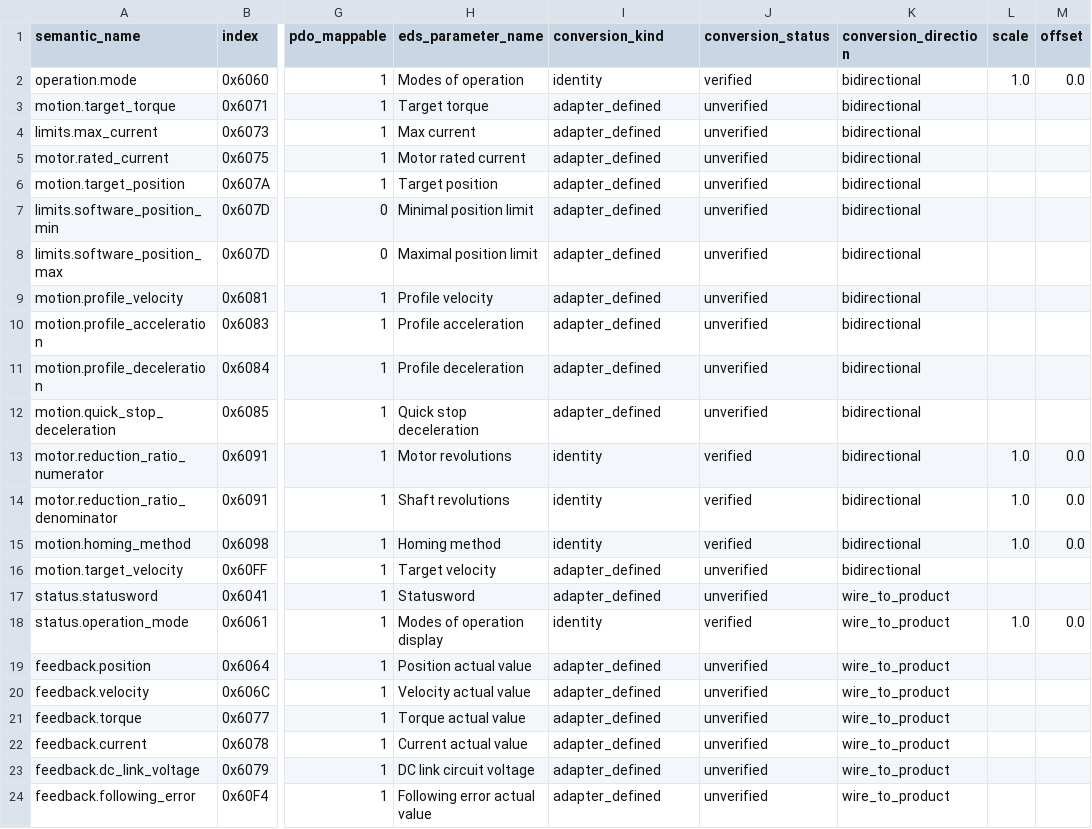
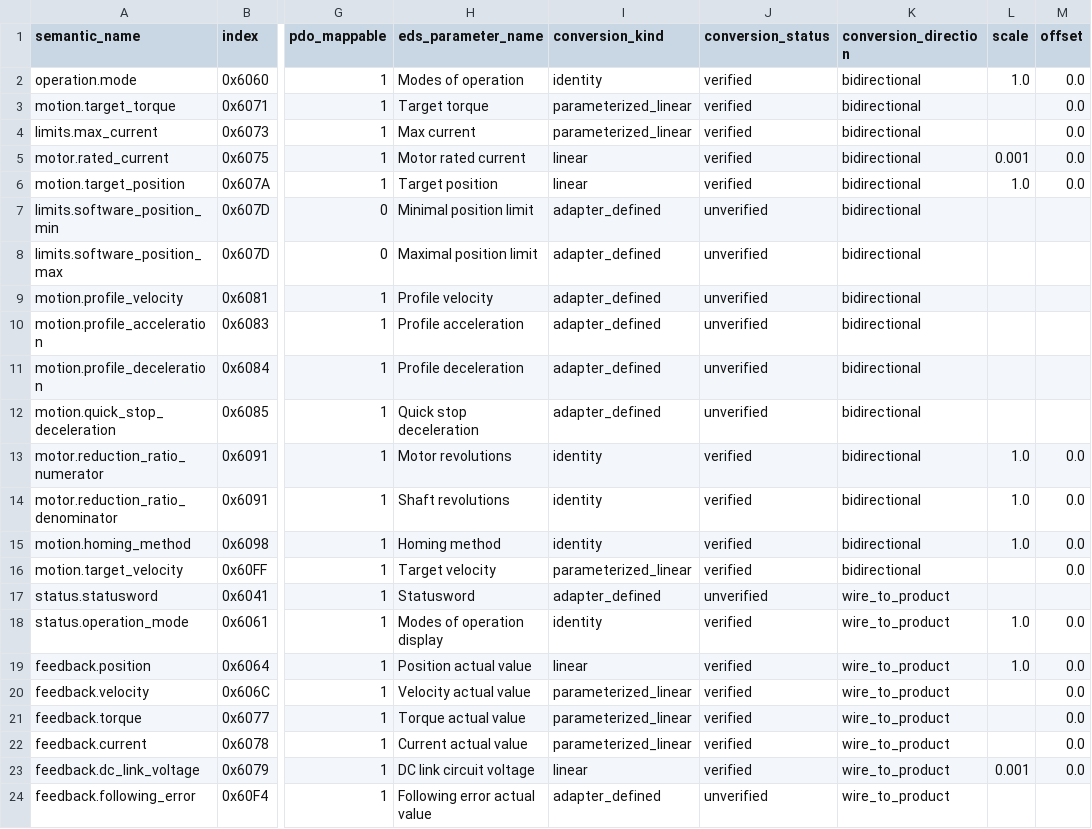
Before and after one commit to magic-alt/servohub, a CSV file: contract/generated/canopen/od_metadata.csv, drawn as a sheet; only a part is shown, gaps mark what is left out; the diff names each change by its address in the sheet, - before the commit and + after, or states it on an @@ line.

```diff
--- a/contract/generated/canopen/od_metadata.csv
+++ b/contract/generated/canopen/od_metadata.csv
-I3:I4 (conversion_kind): adapter_defined
+I3:I4 (conversion_kind): parameterized_linear
-J3:J6 (conversion_status): unverified
+J3:J6 (conversion_status): verified
-M3:M6 (offset): (empty)
+M3:M6 (offset): 0.0
-I5:I6 (conversion_kind): adapter_defined
+I5:I6 (conversion_kind): linear
-L5 (scale): (empty)
+L5 (scale): 0.001
-L6 (scale): (empty)
+L6 (scale): 1.0
-I16 (conversion_kind): adapter_defined
+I16 (conversion_kind): parameterized_linear
-J16 (conversion_status): unverified
+J16 (conversion_status): verified
-M16 (offset): (empty)
+M16 (offset): 0.0
-I19 (conversion_kind): adapter_defined
+I19 (conversion_kind): linear
-J19:J23 (conversion_status): unverified
+J19:J23 (conversion_status): verified
-L19 (scale): (empty)
+L19 (scale): 1.0
-M19:M23 (offset): (empty)
+M19:M23 (offset): 0.0
-I20:I22 (conversion_kind): adapter_defined
+I20:I22 (conversion_kind): parameterized_linear
-I23 (conversion_kind): adapter_defined
+I23 (conversion_kind): linear
-L23 (scale): (empty)
+L23 (scale): 0.001
```
Also changed, not shown: contract/generated/host/servo_parameters.csv, contract/generated/host/servo_signals.csv, 12 other files.
